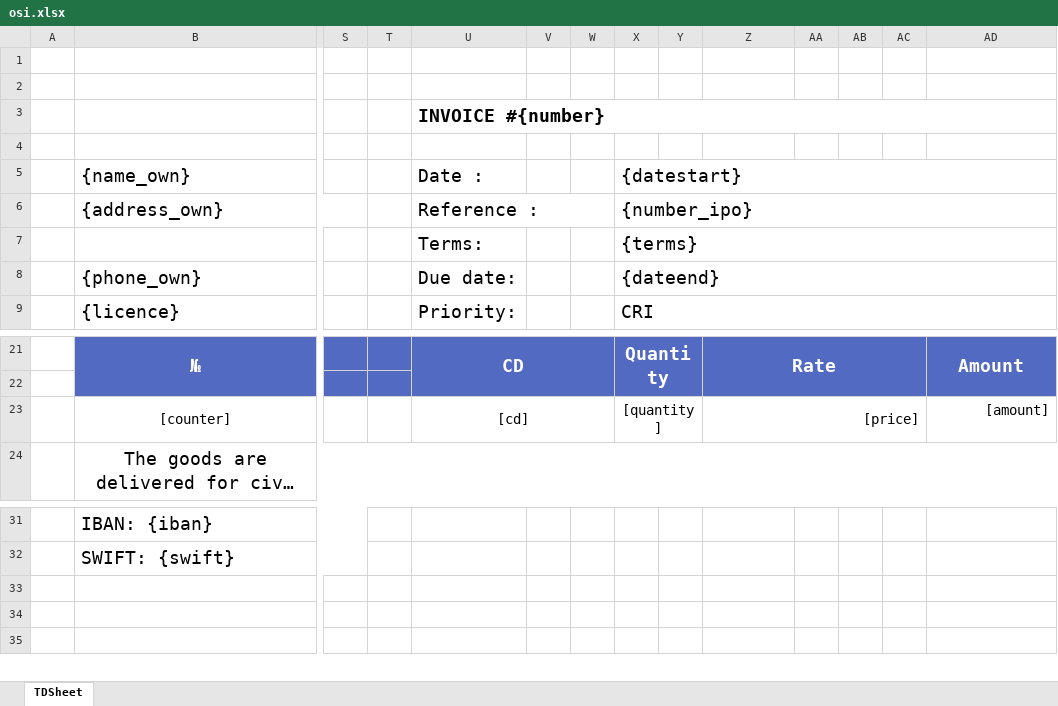
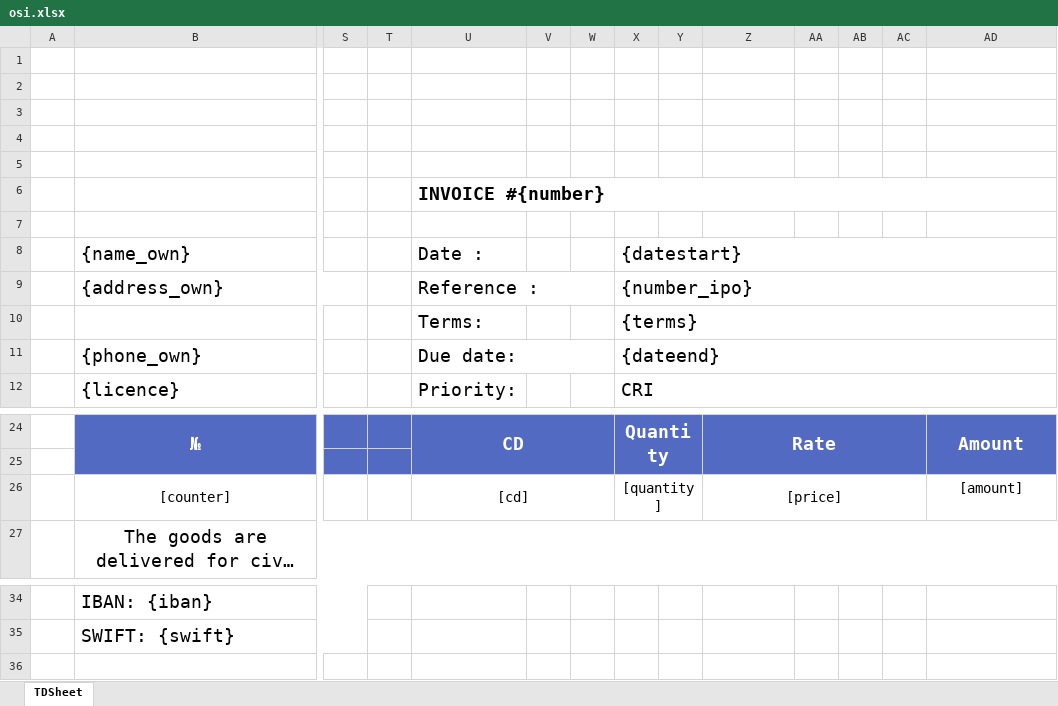
Before and after one commit to alexeychekalin/ekbAram, an Excel workbook: public/templates/osi.xlsx, sheet TDSheet, drawn as a sheet; only a part is shown, gaps mark what is left out; long unchanged cells end in …; values as stored, in another font and other column widths than the file's, no borders; charts and pictures not drawn; removed rows and columns are numbered as before the commit, all else as after; rows hold the shown columns only; the diff names each change by its address in the sheet, - before the commit and + after, or states it on an @@ line.

```diff
--- a/public/templates/osi.xlsx (sheet TDSheet)
+++ b/public/templates/osi.xlsx (sheet TDSheet)
+row 3: (empty)
+row 4: (empty)
+row 5: (empty)
+U11:W11 merged
-Z26 alignment: right
+Z26 alignment: center
-AD26 alignment: right
+AD26 alignment: center
-row 33: (empty)
-row 34: (empty)
```
Also changed, not shown: charts or pictures, public/templates/exported_file.xlsx, public/templates/opl.xlsx, 41 other files.
